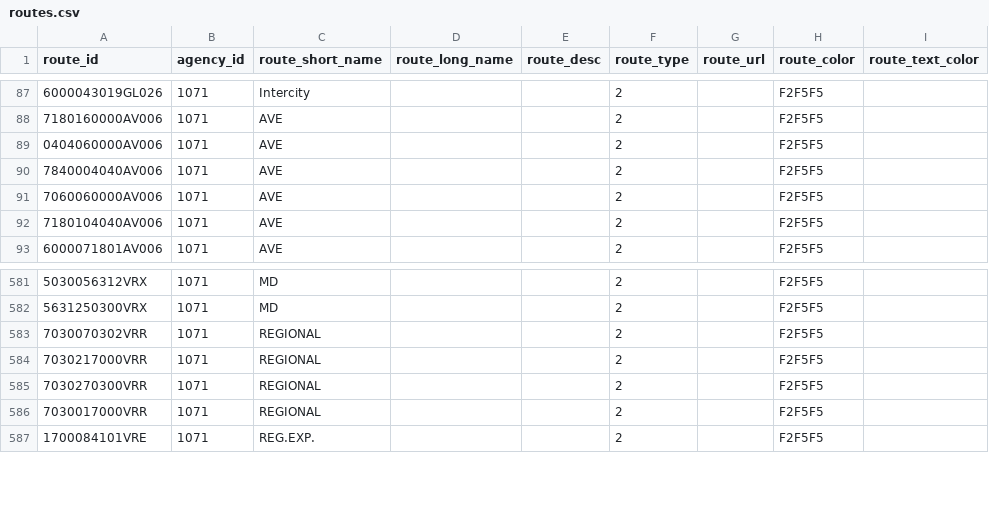
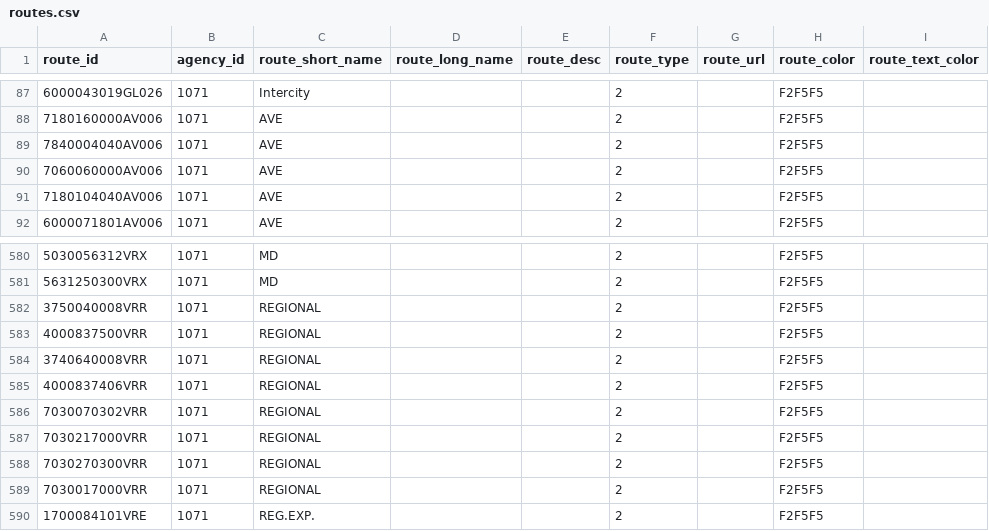
Before and after one commit to WireNext/laregorecorridogtfs, a CSV file: data_csv/routes.csv, drawn as a sheet; only a part is shown, gaps mark what is left out; removed rows and columns are numbered as before the commit, all else as after; the diff names each change by its address in the sheet, - before the commit and + after, or states it on an @@ line.

```diff
--- a/data_csv/routes.csv
+++ b/data_csv/routes.csv
-row 89: 0404060000AV006 | 1071 | AVE |  |  | 2 |  | F2F5F5
+row 582: 3750040008VRR | 1071 | REGIONAL |  |  | 2 |  | F2F5F5
+row 583: 4000837500VRR | 1071 | REGIONAL |  |  | 2 |  | F2F5F5
+row 584: 3740640008VRR | 1071 | REGIONAL |  |  | 2 |  | F2F5F5
+row 585: 4000837406VRR | 1071 | REGIONAL |  |  | 2 |  | F2F5F5
```
Also changed, not shown: 3 other files.
